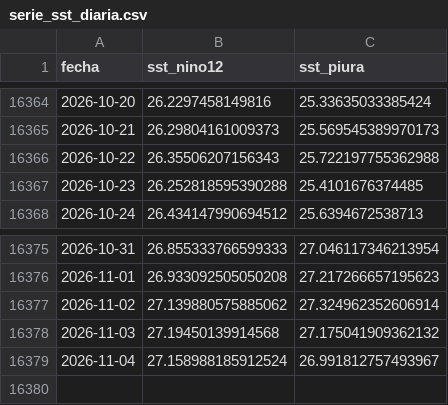
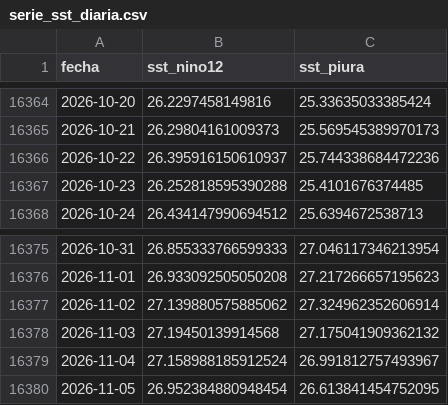
Before and after one commit to Star-dust25/pulso, a CSV file: backend/data/datos/serie_sst_diaria.csv, drawn as a sheet; only a part is shown, gaps mark what is left out.

```diff
--- a/backend/data/datos/serie_sst_diaria.csv
+++ b/backend/data/datos/serie_sst_diaria.csv
@@ -16365,3 +16365,3 @@ fecha,sst_nino12,sst_piura
 2026-10-21,26.29804161009373,25.569545389970173
-2026-10-22,26.35506207156343,25.722197755362988
+2026-10-22,26.395916150610937,25.744338684472236
 2026-10-23,26.252818595390288,25.4101676374485
@@ -16379 +16379,2 @@ fecha,sst_nino12,sst_piura
 2026-11-04,27.158988185912524,26.991812757493967
+2026-11-05,26.952384880948454,26.613841454752095
```
Also changed, not shown: backend/data/datos/serie_sst.csv, backend/data/datos/serie_vegetacion.csv, 7 other files.
